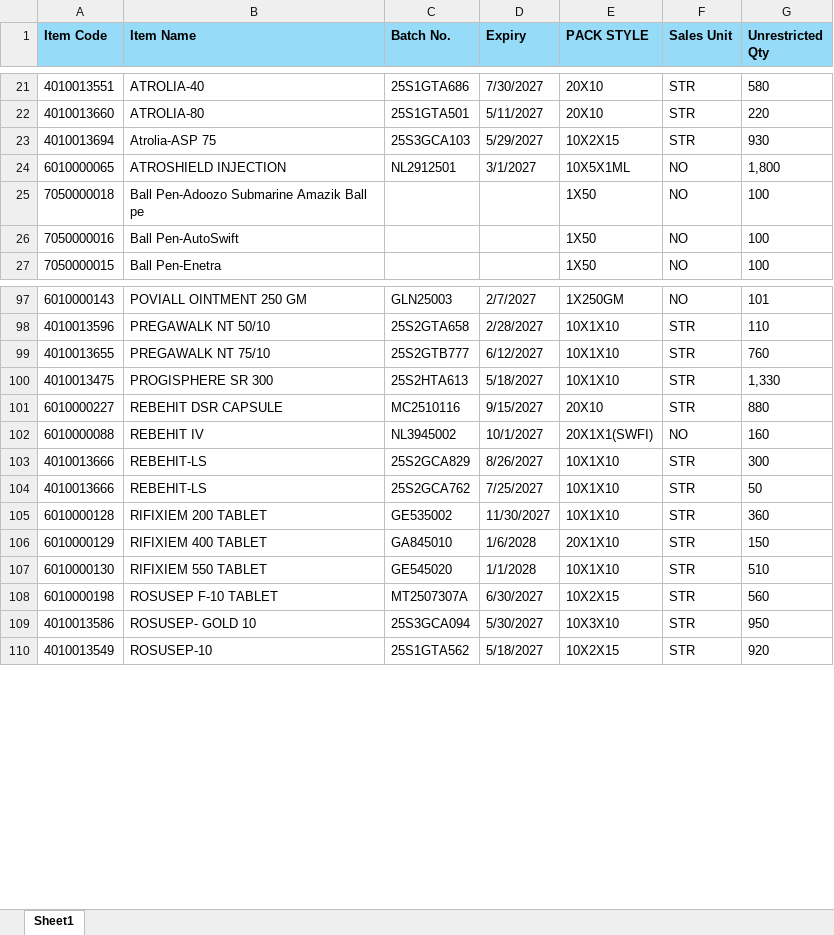
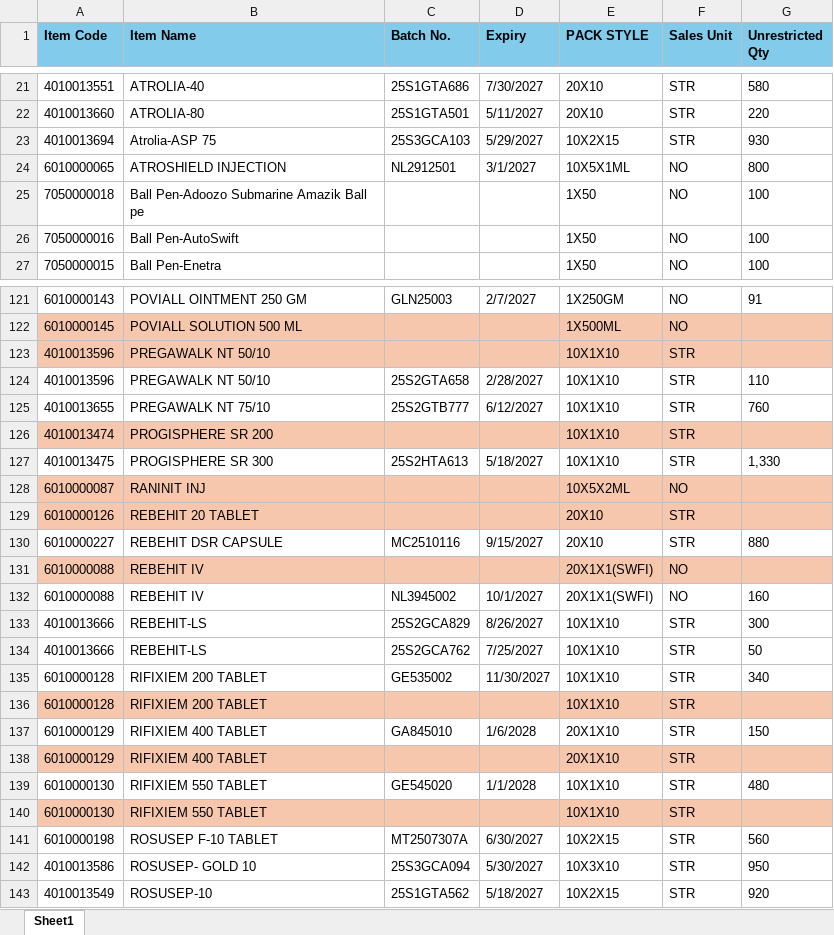
Before and after one commit to ishwarpharma/kemsyn, an Excel workbook: KSTOCK.xlsx, sheet Sheet1, drawn as a sheet; only a part is shown, gaps mark what is left out; values as stored, in another font and other column widths than the file's, no borders; addresses are those after the commit; the diff covers the shown part only; the diff names each change by its address in the sheet, - before the commit and + after, or states it on an @@ line.

```diff
--- a/KSTOCK.xlsx (sheet Sheet1)
+++ b/KSTOCK.xlsx (sheet Sheet1)
-G24 (Unrestricted Qty): 1,800
+G24 (Unrestricted Qty): 800
-G121 (Unrestricted Qty): 101
+G121 (Unrestricted Qty): 91
+row 122: 6010000145 | POVIALL SOLUTION 500 ML |  |  | 1X500ML | NO
+row 123: 4010013596 | PREGAWALK NT 50/10 |  |  | 10X1X10 | STR
+row 126: 4010013474 | PROGISPHERE SR 200 |  |  | 10X1X10 | STR
+row 128: 6010000087 | RANINIT INJ |  |  | 10X5X2ML | NO
+row 129: 6010000126 | REBEHIT 20 TABLET |  |  | 20X10 | STR
+row 131: 6010000088 | REBEHIT IV |  |  | 20X1X1(SWFI) | NO
-G135 (Unrestricted Qty): 360
+G135 (Unrestricted Qty): 340
+row 136: 6010000128 | RIFIXIEM 200 TABLET |  |  | 10X1X10 | STR
+row 138: 6010000129 | RIFIXIEM 400 TABLET |  |  | 20X1X10 | STR
-G139 (Unrestricted Qty): 510
+G139 (Unrestricted Qty): 480
+row 140: 6010000130 | RIFIXIEM 550 TABLET |  |  | 10X1X10 | STR
```
Also changed, not shown: 35 added rows, 3 removed rows, 8 moved rows, 23 edited cells and cell formats elsewhere in this sheet.
